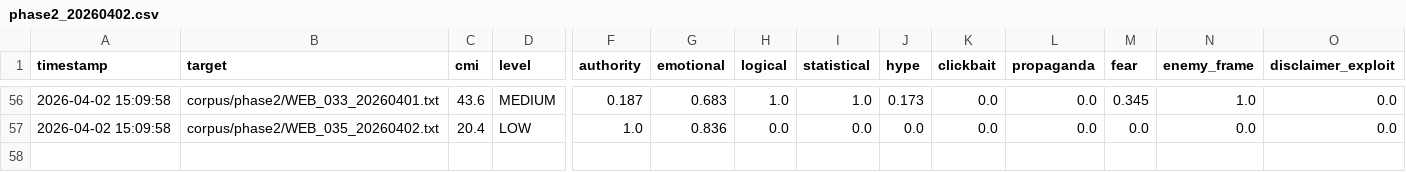
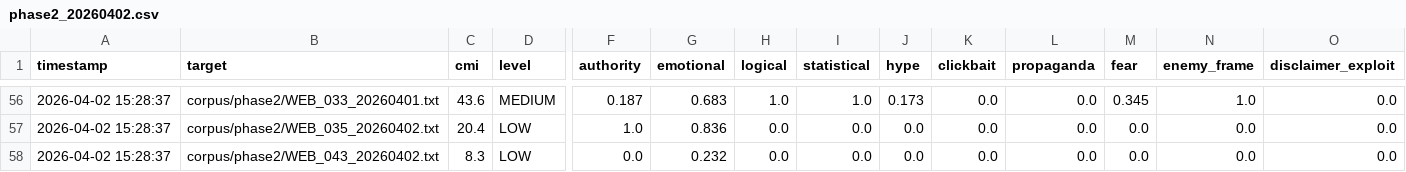
Before and after one commit to takahiro-oss/r8-cognitive-risk, a CSV file: data/results/phase2_20260402.csv, drawn as a sheet; only a part is shown, gaps mark what is left out; rows hold the shown columns only; the diff covers the shown part only; the diff names each change by its address in the sheet, - before the commit and + after, or states it on an @@ line.

Commit message:
fix collect_corpus.py dynamic index, add new corpus files

```diff
--- a/data/results/phase2_20260402.csv
+++ b/data/results/phase2_20260402.csv
-A56:A57 (timestamp): 2026-04-02 15:09:58
+A56:A57 (timestamp): 2026-04-02 15:28:37
+row 58: 2026-04-02 15:28:37 | corpus/phase2/WEB_043_20260402.txt | 8.3 | LOW | 0.0 | 0.232 | 0.0 | 0.0 | 0.0 | 0.0 | 0.0 | 0.0 | 0.0 | 0.0
```
Also changed, not shown: 89 edited cells elsewhere in this file, 12 other files.
